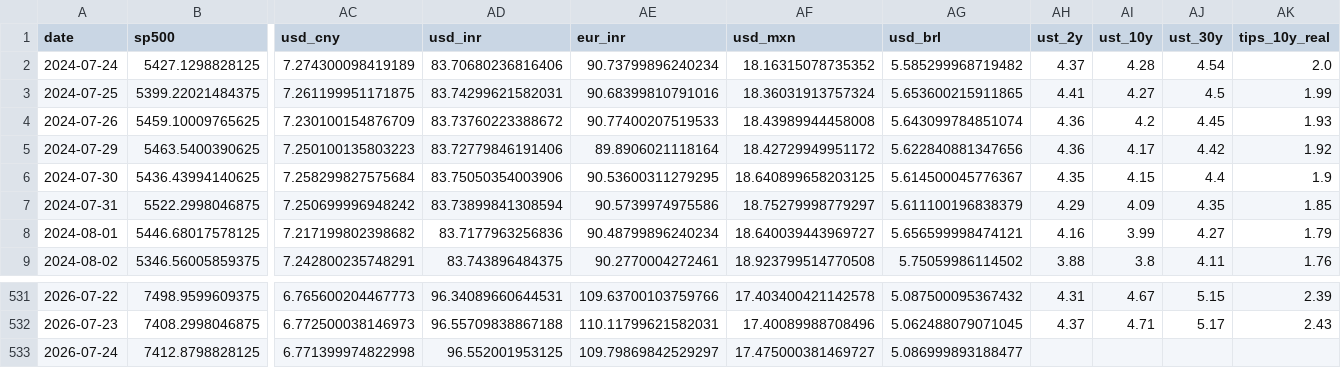
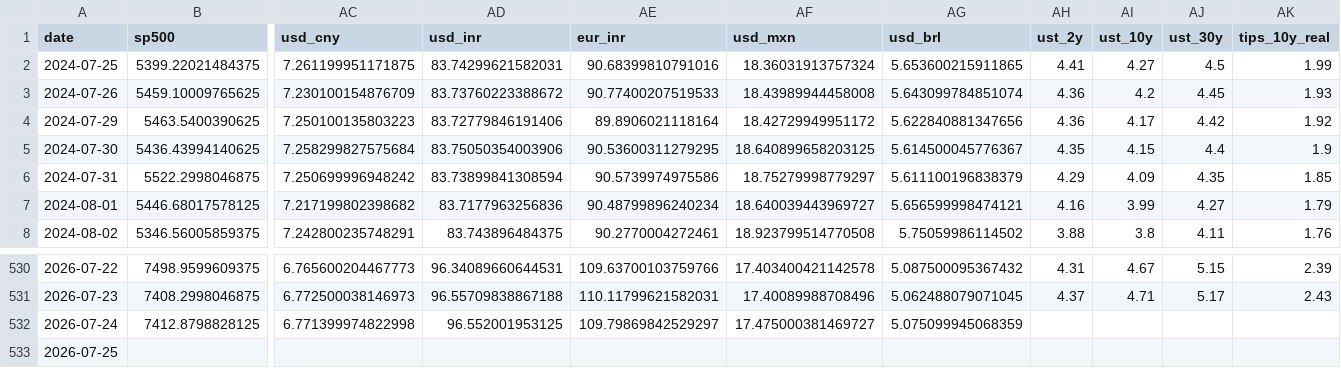
Before and after one commit to mayankmundhrawork-cpu/Transmission-Layer, a CSV file: data/prices.csv, drawn as a sheet; only a part is shown, gaps mark what is left out; removed rows and columns are numbered as before the commit, all else as after; rows hold the shown columns only; the diff names each change by its address in the sheet, - before the commit and + after, or states it on an @@ line.

```diff
--- a/data/prices.csv
+++ b/data/prices.csv
-row 2: 2024-07-24 | 5427.1298828125 | 7.274300098419189 | 83.70680236816406 | 90.73799896240234 | 18.16315078735352 | 5.585299968719482 | 4.37 | 4.28 | 4.54 | 2.0
-AG532 (usd_brl): 5.086999893188477
+AG532 (usd_brl): 5.075099945068359
+row 533: 2026-07-25
```
Also changed, not shown: 22 other files.
